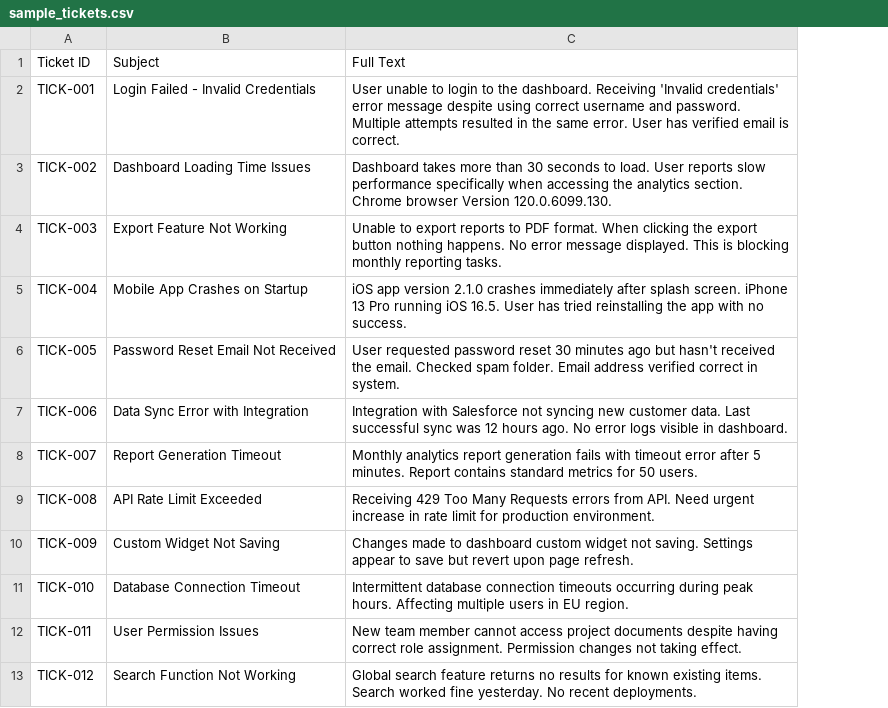
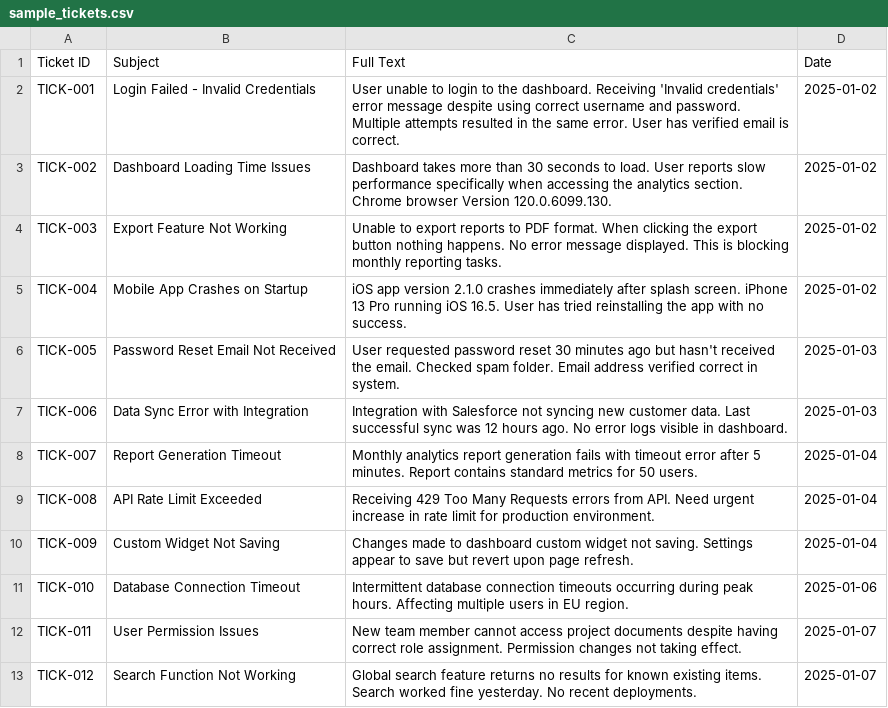
Before and after one commit to 95zhaowei/clusterapp, a CSV file: sample_tickets.csv, drawn as a sheet; only a part is shown; the diff names each change by its address in the sheet, - before the commit and + after, or states it on an @@ line.

Commit message:
Add sample_tickets.csv with example support tickets including dates

```diff
--- a/sample_tickets.csv
+++ b/sample_tickets.csv
+column D (Date), rows 2-13: 2025-01-02 | 2025-01-02 | 2025-01-02 | 2025-01-02 | 2025-01-03 | 2025-01-03 | 2025-01-04 | 2025-01-04 | 2025-01-04 | 2025-01-06 | 2025-01-07 | 2025-01-07
```
